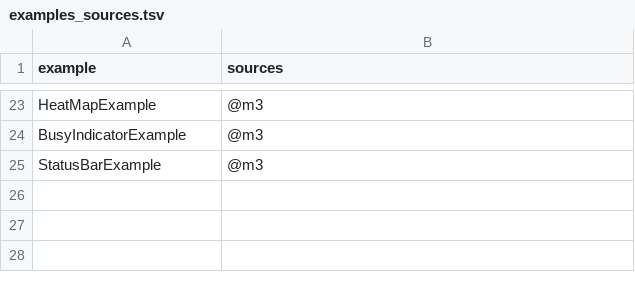
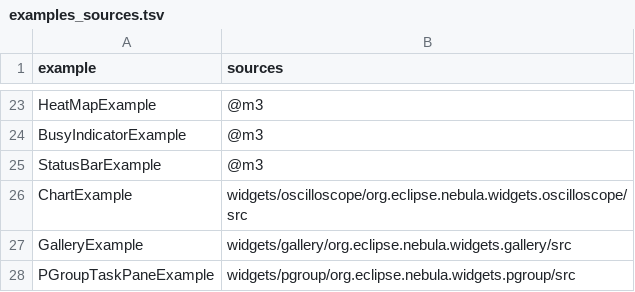
Before and after one commit to hsoliwal/nebula, a TSV file: docs/m3/rwt/tools/examples_sources.tsv, drawn as a sheet; only a part is shown, gaps mark what is left out; the diff names each change by its address in the sheet, - before the commit and + after, or states it on an @@ line.

```diff
--- a/docs/m3/rwt/tools/examples_sources.tsv
+++ b/docs/m3/rwt/tools/examples_sources.tsv
+row 26: ChartExample | widgets/oscilloscope/org.eclipse.nebula.widgets.oscilloscope/src
+row 27: GalleryExample | widgets/gallery/org.eclipse.nebula.widgets.gallery/src
+row 28: PGroupTaskPaneExample | widgets/pgroup/org.eclipse.nebula.widgets.pgroup/src
```
Also changed, not shown: 19 other files.
